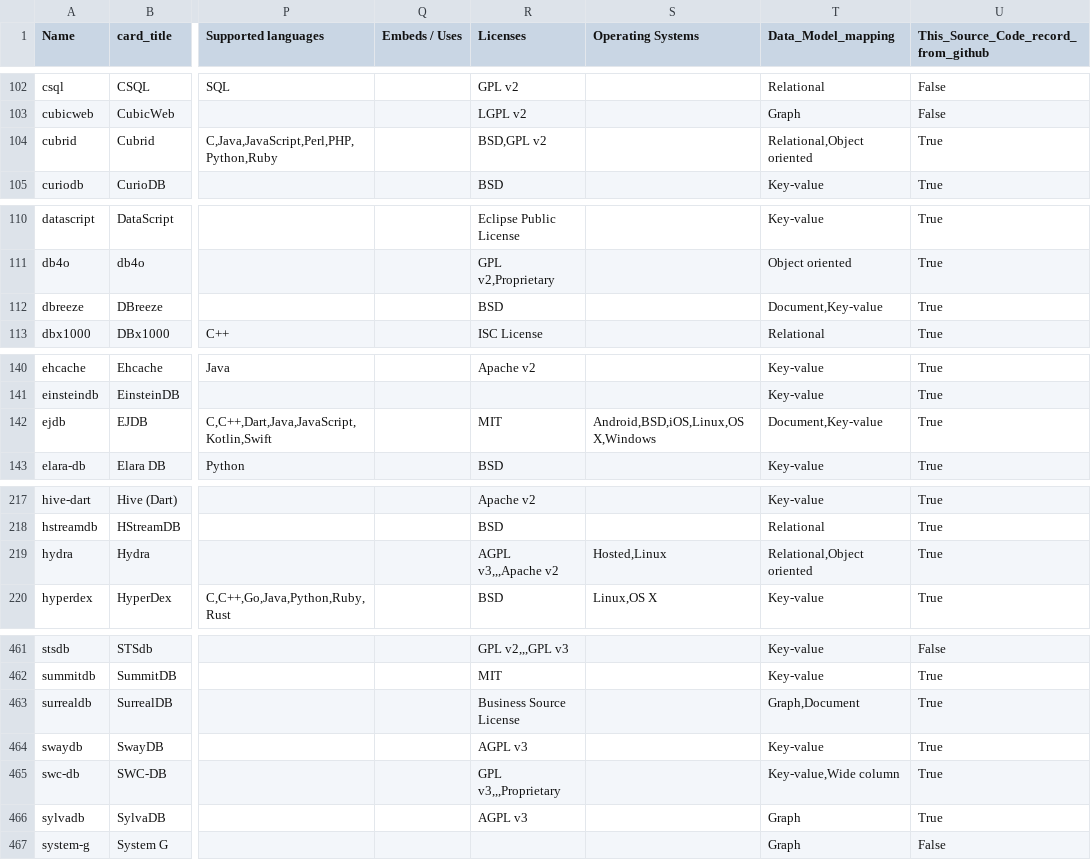
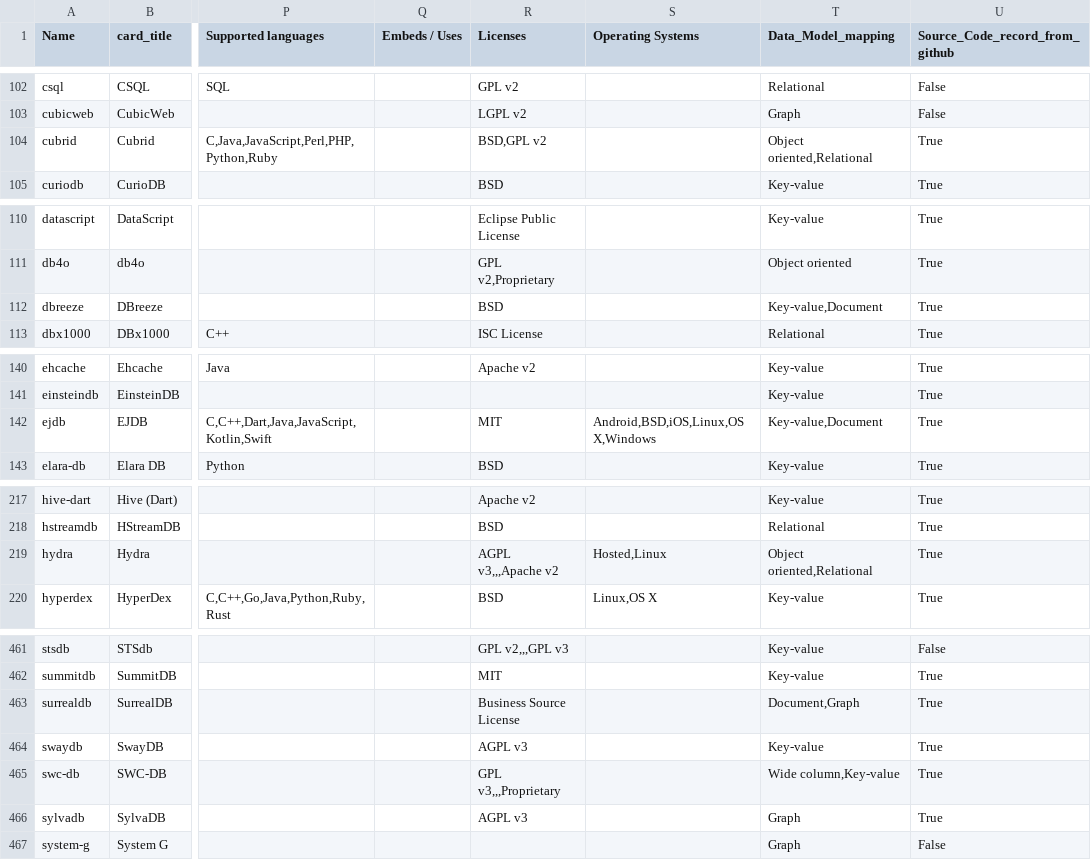
Before and after one commit to birdflyi/dbdbio_OSDB_info_crawling, a CSV file: data/dbdbio_OSDB_list/OSDB_info_crawling_202301_raw.csv, drawn as a sheet; only a part is shown, gaps mark what is left out; the diff covers the shown part only; the diff names each change by its address in the sheet, - before the commit and + after, or states it on an @@ line.

Commit message:
Revise: 1.Change column "This_Source_Code_record_from_github" to "Source_Code_record_from_github"; 2.Use default columns settings(all of the columns) when call the function join_OSDB_list_OSDB_info; 3.Recover the order by the first hit index with recalc the column "Data_Model_mapping".

```diff
--- a/data/dbdbio_OSDB_list/OSDB_info_crawling_202301_raw.csv
+++ b/data/dbdbio_OSDB_list/OSDB_info_crawling_202301_raw.csv
-U1: This_Source_Code_record_from_github
+U1: Source_Code_record_from_github
-T104 (Data_Model_mapping): Relational,Object oriented
+T104 (Data_Model_mapping): Object oriented,Relational
-T112 (Data_Model_mapping): Document,Key-value
+T112 (Data_Model_mapping): Key-value,Document
-T142 (Data_Model_mapping): Document,Key-value
+T142 (Data_Model_mapping): Key-value,Document
-T219 (Data_Model_mapping): Relational,Object oriented
+T219 (Data_Model_mapping): Object oriented,Relational
-T463 (Data_Model_mapping): Graph,Document
+T463 (Data_Model_mapping): Document,Graph
-T465 (Data_Model_mapping): Key-value,Wide column
+T465 (Data_Model_mapping): Wide column,Key-value
```
Also changed, not shown: 28 edited cells elsewhere in this file, 4 other files.
